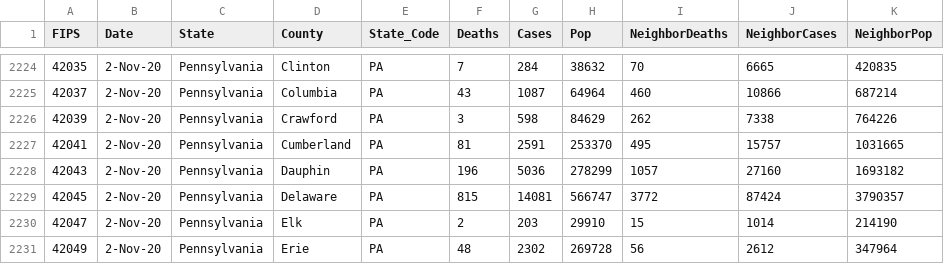
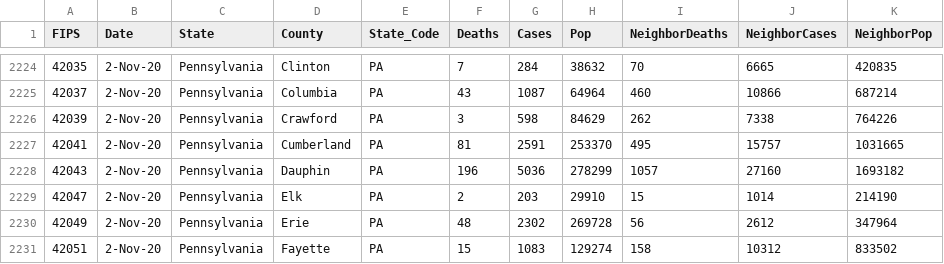
Before and after one commit to SueMcMetzger/MachineLearning, a CSV file: chpt4/COVID_2Nov2020.csv, drawn as a sheet; only a part is shown, gaps mark what is left out; the shorter side is filled out with more unchanged rows.

```diff
--- a/chpt4/COVID_2Nov2020.csv
+++ b/chpt4/COVID_2Nov2020.csv
@@ -2228,3 +2228,2 @@
 42043,2-Nov-20,Pennsylvania,Dauphin,PA,196,5036,278299,1057,27160,1693182
-42045,2-Nov-20,Pennsylvania,Delaware,PA,815,14081,566747,3772,87424,3790357
 42047,2-Nov-20,Pennsylvania,Elk,PA,2,203,29910,15,1014,214190
```
Also changed, not shown: chpt4/2020ElectionDatabyFIPS.csv.
